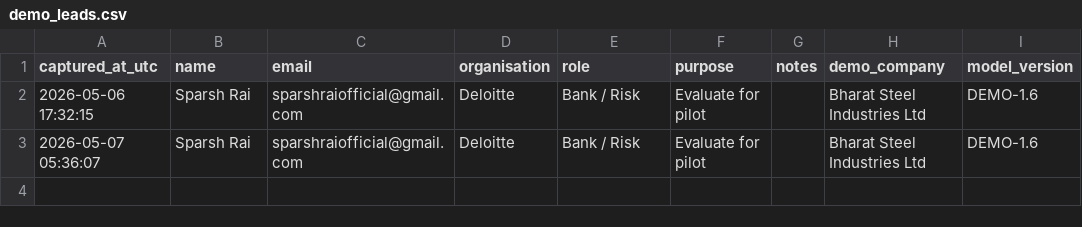
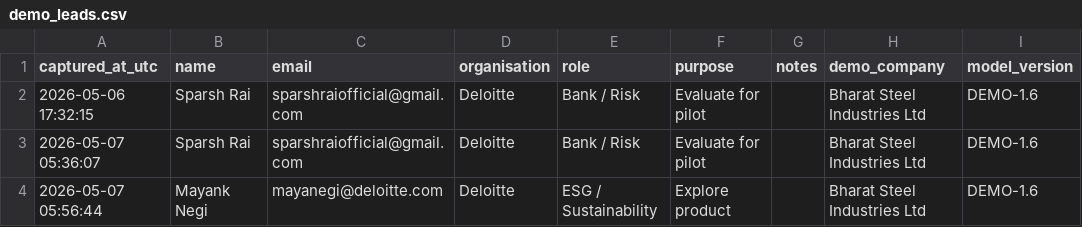
Before and after one commit to SparshRai/iccre-climate-risk, a CSV file: Data/demo_leads.csv, drawn as a sheet.

Commit message:
Add ICCRE demo lead - mayanegi@deloitte.com

```diff
--- a/Data/demo_leads.csv
+++ b/Data/demo_leads.csv
@@ -3 +3,2 @@ captured_at_utc,name,email,organisation,role,purpose,notes,demo_company,model_ve
 2026-05-07 05:36:07,Sparsh Rai,sparshraiofficial@gmail.com,Deloitte,Bank / Risk,Evaluate for pilot,,Bharat Steel Industries Ltd,DEMO-1.6
+2026-05-07 05:56:44,Mayank Negi,mayanegi@deloitte.com,Deloitte,ESG / Sustainability,Explore product,,Bharat Steel Industries Ltd,DEMO-1.6
```
